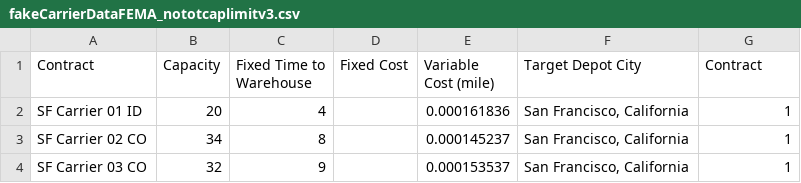
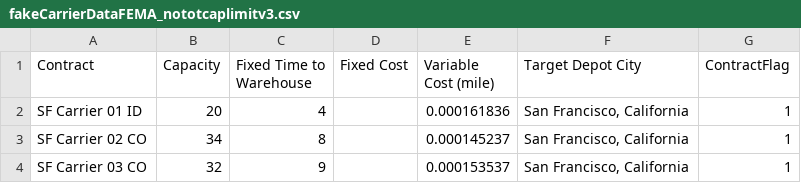
Before and after one commit to JamesMcGaa/strategic-response-analysis-mitctl-fema, a CSV file: inputData/inputData03_US/fakeCarrierDataFEMA_nototcaplimitv3.csv, drawn as a sheet; only a part is shown.

Commit message:
Adjusted carrier utilization. Beware of >1 issues

```diff
--- a/inputData/inputData03_US/fakeCarrierDataFEMA_nototcaplimitv3.csv
+++ b/inputData/inputData03_US/fakeCarrierDataFEMA_nototcaplimitv3.csv
@@ -1,2 +1,2 @@
-Contract,Capacity,Fixed Time to Warehouse,Fixed Cost,Variable Cost (mile),Target Depot City,Contract
+Contract,Capacity,Fixed Time to Warehouse,Fixed Cost,Variable Cost (mile),Target Depot City,ContractFlag
 SF Carrier 01 ID,20,4,,0.000161836,"San Francisco, California",1
```
Also changed, not shown: 2 other files.
